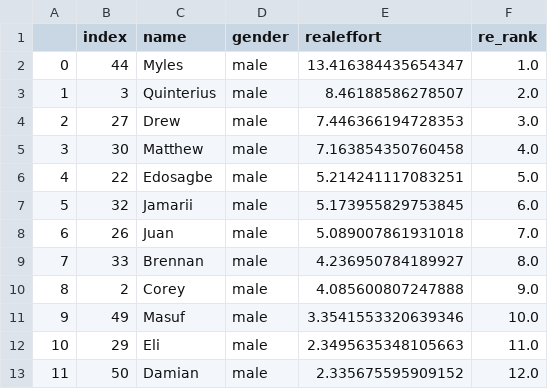
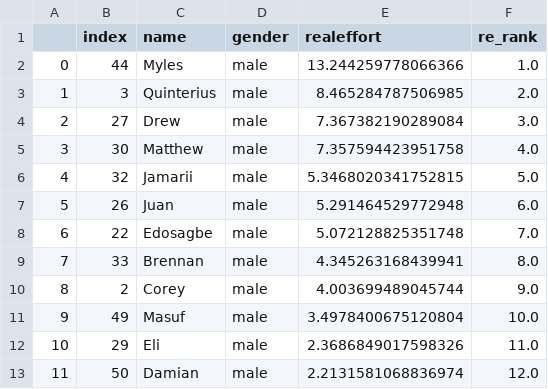
Before and after one commit to meyting/discrank, a CSV file: _static/global/rankrankings/workers_rank_re_male.csv, drawn as a sheet.

Commit message:
excel

```diff
--- a/_static/global/rankrankings/workers_rank_re_male.csv
+++ b/_static/global/rankrankings/workers_rank_re_male.csv
@@ -1,13 +1,13 @@
 ,index,name,gender,realeffort,re_rank
-0,44,Myles,male,13.416384435654347,1.0
-1,3,Quinterius,male,8.46188586278507,2.0
-2,27,Drew,male,7.446366194728353,3.0
-3,30,Matthew,male,7.163854350760458,4.0
-4,22,Edosagbe,male,5.214241117083251,5.0
-5,32,Jamarii,male,5.173955829753845,6.0
-6,26,Juan,male,5.089007861931018,7.0
-7,33,Brennan,male,4.236950784189927,8.0
-8,2,Corey,male,4.085600807247888,9.0
-9,49,Masuf,male,3.3541553320639346,10.0
-10,29,Eli,male,2.3495635348105663,11.0
-11,50,Damian,male,2.335675595909152,12.0
+0,44,Myles,male,13.244259778066366,1.0
+1,3,Quinterius,male,8.465284787506985,2.0
+2,27,Drew,male,7.367382190289084,3.0
+3,30,Matthew,male,7.357594423951758,4.0
+4,32,Jamarii,male,5.3468020341752815,5.0
+5,26,Juan,male,5.291464529772948,6.0
+6,22,Edosagbe,male,5.072128825351748,7.0
+7,33,Brennan,male,4.345263168439941,8.0
+8,2,Corey,male,4.003699489045744,9.0
+9,49,Masuf,male,3.4978400675120804,10.0
+10,29,Eli,male,2.3686849017598326,11.0
+11,50,Damian,male,2.2131581068836974,12.0
```
Also changed, not shown: _static/global/binaryrankings/workers_rank_mat.csv, _static/global/binaryrankings/workers_rank_re.csv, 3 other files.
